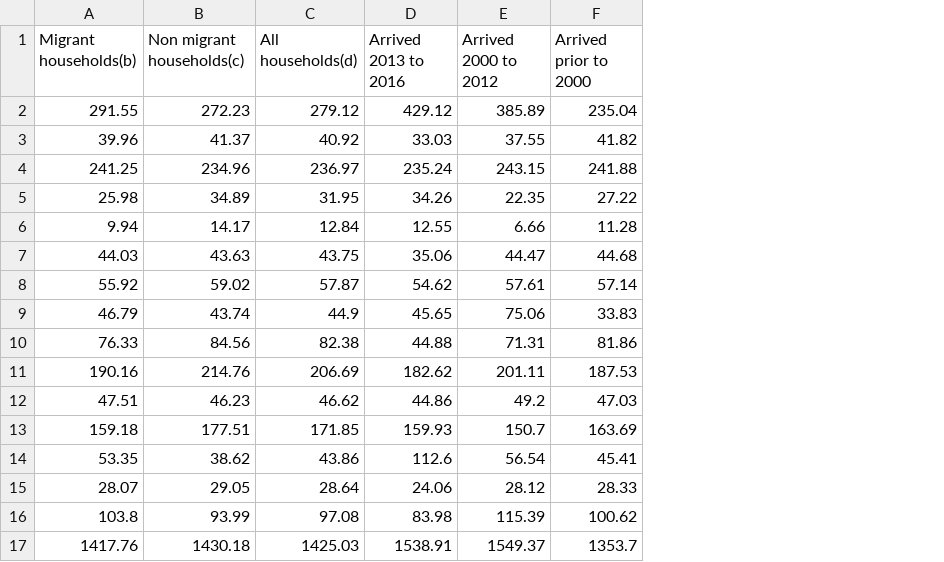
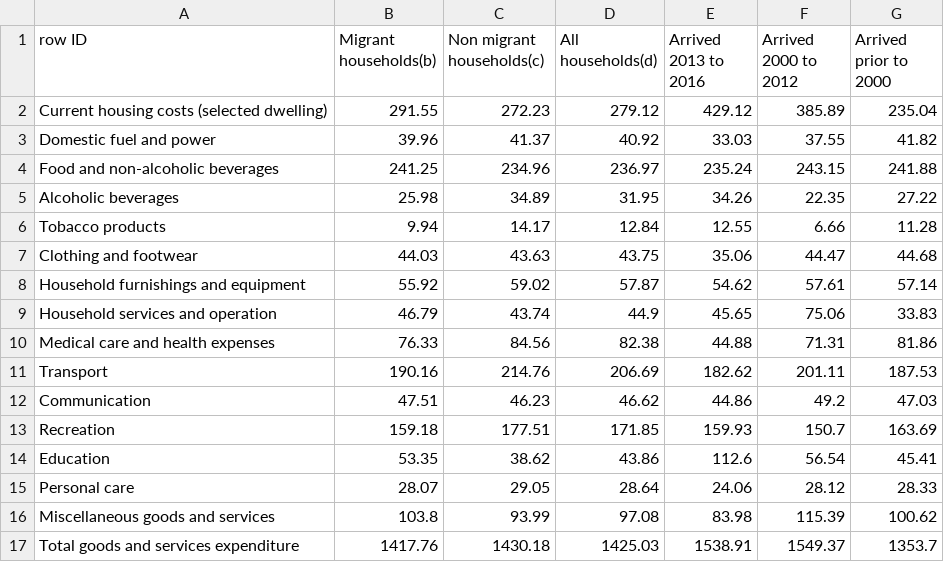
Before and after one commit to kinqsradio/COS30045-Data-Visualisation, a CSV file: Assignment2/data/impact-on-economy/impact-on-economy.csv, drawn as a sheet; the diff names each change by its address in the sheet, - before the commit and + after, or states it on an @@ line.

```diff
--- a/Assignment2/data/impact-on-economy/impact-on-economy.csv
+++ b/Assignment2/data/impact-on-economy/impact-on-economy.csv
+column A (row ID), rows 2-17: Current housing costs (selected dwelling) | Domestic fuel and power | Food and non-alcoholic beverages | Alcoholic beverages | Tobacco products | Clothing and footwear | Household furnishings and equipment | Household services and operation | Medical care and health expenses | Transport | Communication | Recreation | Education | Personal care | Miscellaneous goods and services | Total goods and services expenditure
```
Also changed, not shown: 2 other files.
